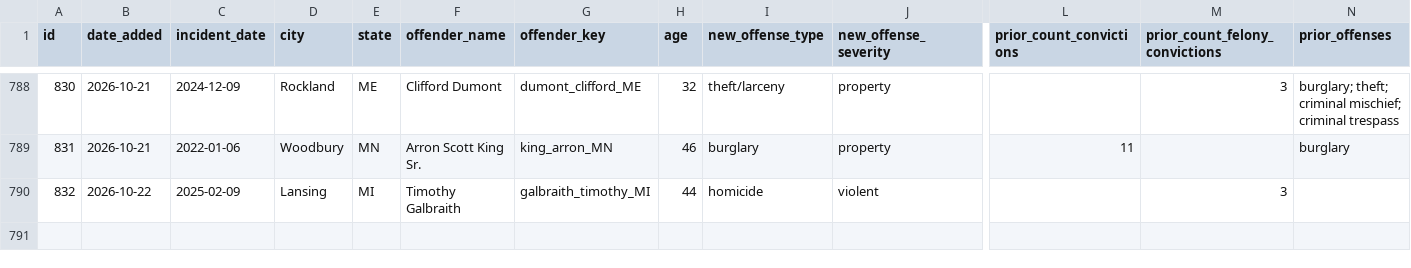
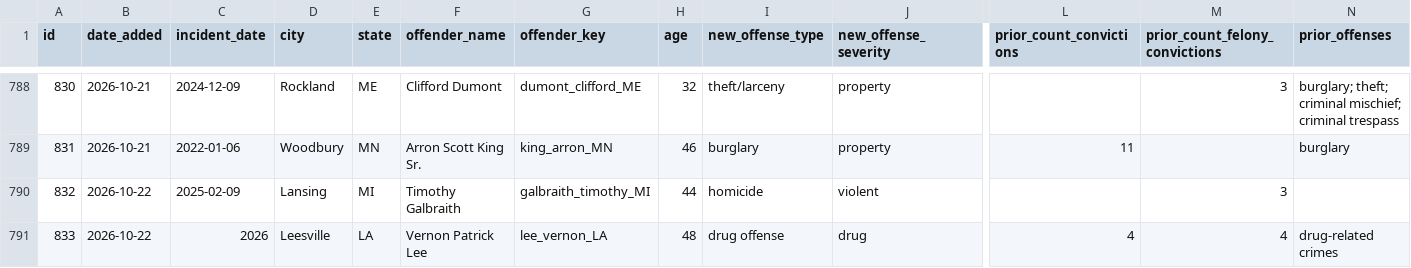
Before and after one commit to Manhattan-Institute-Labs/preventable-tragedies, a CSV file: database/data/removed.csv, drawn as a sheet; only a part is shown, gaps mark what is left out; rows hold the shown columns only; the diff names each change by its address in the sheet, - before the commit and + after, or states it on an @@ line.

```diff
--- a/database/data/removed.csv
+++ b/database/data/removed.csv
+row 791: 833 | 2026-10-22 | 2026 | Leesville | LA | Vernon Patrick Lee | lee_vernon_LA | 48 | drug offense | drug | 4 | 4 | drug-related crimes
```
Also changed, not shown: database/data/backfill/stories.csv, database/data/daily_adds.csv, 7 other files.
